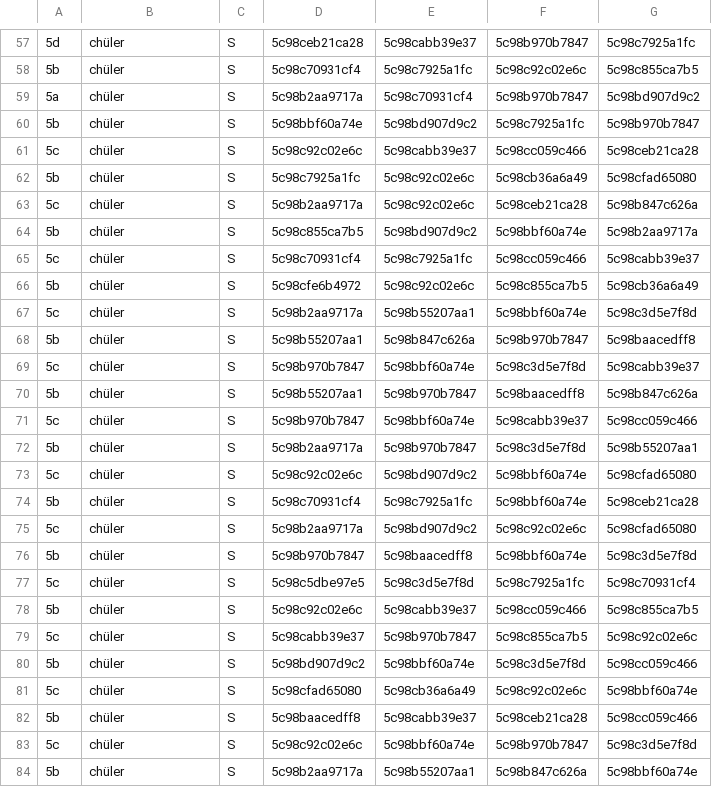
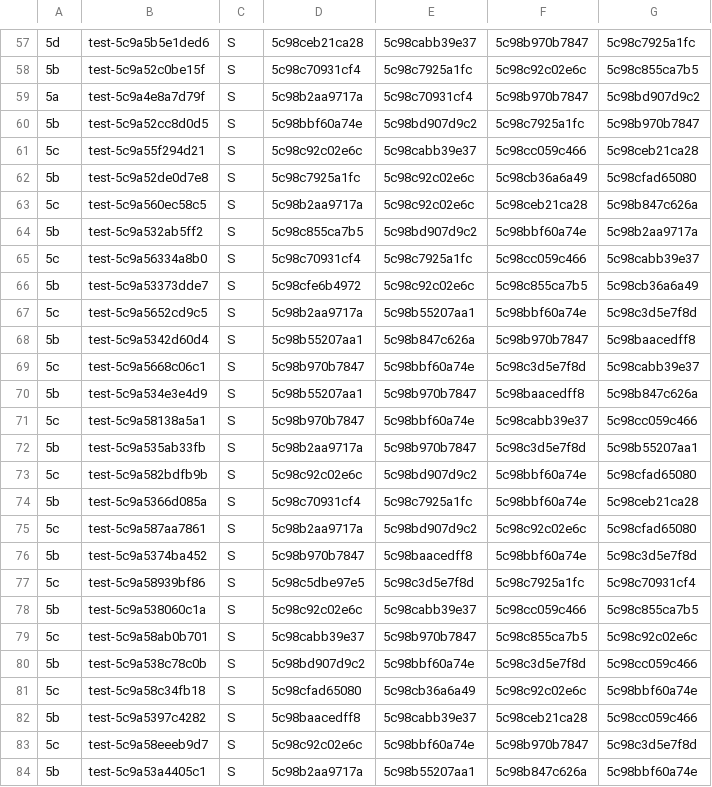
Before and after one commit to Yasamato/Zuteilungsalgorithmus, a CSV file: FinishedAlgorithm/nurSchueler2.csv, drawn as a sheet; only a part is shown, gaps mark what is left out; the diff covers the shown part only.

```diff
--- a/FinishedAlgorithm/nurSchueler2.csv
+++ b/FinishedAlgorithm/nurSchueler2.csv
@@ -57,28 +57,28 @@
-5d,chüler,S,5c98ceb21ca28,5c98cabb39e37,5c98b970b7847,5c98c7925a1fc
-5b,chüler,S,5c98c70931cf4,5c98c7925a1fc,5c98c92c02e6c,5c98c855ca7b5
-5a,chüler,S,5c98b2aa9717a,5c98c70931cf4,5c98b970b7847,5c98bd907d9c2
-5b,chüler,S,5c98bbf60a74e,5c98bd907d9c2,5c98c7925a1fc,5c98b970b7847
-5c,chüler,S,5c98c92c02e6c,5c98cabb39e37,5c98cc059c466,5c98ceb21ca28
-5b,chüler,S,5c98c7925a1fc,5c98c92c02e6c,5c98cb36a6a49,5c98cfad65080
-5c,chüler,S,5c98b2aa9717a,5c98c92c02e6c,5c98ceb21ca28,5c98b847c626a
-5b,chüler,S,5c98c855ca7b5,5c98bd907d9c2,5c98bbf60a74e,5c98b2aa9717a
-5c,chüler,S,5c98c70931cf4,5c98c7925a1fc,5c98cc059c466,5c98cabb39e37
-5b,chüler,S,5c98cfe6b4972,5c98c92c02e6c,5c98c855ca7b5,5c98cb36a6a49
-5c,chüler,S,5c98b2aa9717a,5c98b55207aa1,5c98bbf60a74e,5c98c3d5e7f8d
-5b,chüler,S,5c98b55207aa1,5c98b847c626a,5c98b970b7847,5c98baacedff8
-5c,chüler,S,5c98b970b7847,5c98bbf60a74e,5c98c3d5e7f8d,5c98cabb39e37
-5b,chüler,S,5c98b55207aa1,5c98b970b7847,5c98baacedff8,5c98b847c626a
-5c,chüler,S,5c98b970b7847,5c98bbf60a74e,5c98cabb39e37,5c98cc059c466
-5b,chüler,S,5c98b2aa9717a,5c98b970b7847,5c98c3d5e7f8d,5c98b55207aa1
-5c,chüler,S,5c98c92c02e6c,5c98bd907d9c2,5c98bbf60a74e,5c98cfad65080
-5b,chüler,S,5c98c70931cf4,5c98c7925a1fc,5c98bbf60a74e,5c98ceb21ca28
-5c,chüler,S,5c98b2aa9717a,5c98bd907d9c2,5c98c92c02e6c,5c98cfad65080
-5b,chüler,S,5c98b970b7847,5c98baacedff8,5c98bbf60a74e,5c98c3d5e7f8d
-5c,chüler,S,5c98c5dbe97e5,5c98c3d5e7f8d,5c98c7925a1fc,5c98c70931cf4
-5b,chüler,S,5c98c92c02e6c,5c98cabb39e37,5c98cc059c466,5c98c855ca7b5
-5c,chüler,S,5c98cabb39e37,5c98b970b7847,5c98c855ca7b5,5c98c92c02e6c
-5b,chüler,S,5c98bd907d9c2,5c98bbf60a74e,5c98c3d5e7f8d,5c98cc059c466
-5c,chüler,S,5c98cfad65080,5c98cb36a6a49,5c98c92c02e6c,5c98bbf60a74e
-5b,chüler,S,5c98baacedff8,5c98cabb39e37,5c98ceb21ca28,5c98cc059c466
-5c,chüler,S,5c98c92c02e6c,5c98bbf60a74e,5c98b970b7847,5c98c3d5e7f8d
-5b,chüler,S,5c98b2aa9717a,5c98b55207aa1,5c98b847c626a,5c98bbf60a74e
+5d,test-5c9a5b5e1ded6,S,5c98ceb21ca28,5c98cabb39e37,5c98b970b7847,5c98c7925a1fc
+5b,test-5c9a52c0be15f,S,5c98c70931cf4,5c98c7925a1fc,5c98c92c02e6c,5c98c855ca7b5
+5a,test-5c9a4e8a7d79f,S,5c98b2aa9717a,5c98c70931cf4,5c98b970b7847,5c98bd907d9c2
+5b,test-5c9a52cc8d0d5,S,5c98bbf60a74e,5c98bd907d9c2,5c98c7925a1fc,5c98b970b7847
+5c,test-5c9a55f294d21,S,5c98c92c02e6c,5c98cabb39e37,5c98cc059c466,5c98ceb21ca28
+5b,test-5c9a52de0d7e8,S,5c98c7925a1fc,5c98c92c02e6c,5c98cb36a6a49,5c98cfad65080
+5c,test-5c9a560ec58c5,S,5c98b2aa9717a,5c98c92c02e6c,5c98ceb21ca28,5c98b847c626a
+5b,test-5c9a532ab5ff2,S,5c98c855ca7b5,5c98bd907d9c2,5c98bbf60a74e,5c98b2aa9717a
+5c,test-5c9a56334a8b0,S,5c98c70931cf4,5c98c7925a1fc,5c98cc059c466,5c98cabb39e37
+5b,test-5c9a53373dde7,S,5c98cfe6b4972,5c98c92c02e6c,5c98c855ca7b5,5c98cb36a6a49
+5c,test-5c9a5652cd9c5,S,5c98b2aa9717a,5c98b55207aa1,5c98bbf60a74e,5c98c3d5e7f8d
+5b,test-5c9a5342d60d4,S,5c98b55207aa1,5c98b847c626a,5c98b970b7847,5c98baacedff8
+5c,test-5c9a5668c06c1,S,5c98b970b7847,5c98bbf60a74e,5c98c3d5e7f8d,5c98cabb39e37
+5b,test-5c9a534e3e4d9,S,5c98b55207aa1,5c98b970b7847,5c98baacedff8,5c98b847c626a
+5c,test-5c9a58138a5a1,S,5c98b970b7847,5c98bbf60a74e,5c98cabb39e37,5c98cc059c466
+5b,test-5c9a535ab33fb,S,5c98b2aa9717a,5c98b970b7847,5c98c3d5e7f8d,5c98b55207aa1
+5c,test-5c9a582bdfb9b,S,5c98c92c02e6c,5c98bd907d9c2,5c98bbf60a74e,5c98cfad65080
+5b,test-5c9a5366d085a,S,5c98c70931cf4,5c98c7925a1fc,5c98bbf60a74e,5c98ceb21ca28
+5c,test-5c9a587aa7861,S,5c98b2aa9717a,5c98bd907d9c2,5c98c92c02e6c,5c98cfad65080
+5b,test-5c9a5374ba452,S,5c98b970b7847,5c98baacedff8,5c98bbf60a74e,5c98c3d5e7f8d
+5c,test-5c9a58939bf86,S,5c98c5dbe97e5,5c98c3d5e7f8d,5c98c7925a1fc,5c98c70931cf4
+5b,test-5c9a538060c1a,S,5c98c92c02e6c,5c98cabb39e37,5c98cc059c466,5c98c855ca7b5
+5c,test-5c9a58ab0b701,S,5c98cabb39e37,5c98b970b7847,5c98c855ca7b5,5c98c92c02e6c
+5b,test-5c9a538c78c0b,S,5c98bd907d9c2,5c98bbf60a74e,5c98c3d5e7f8d,5c98cc059c466
+5c,test-5c9a58c34fb18,S,5c98cfad65080,5c98cb36a6a49,5c98c92c02e6c,5c98bbf60a74e
+5b,test-5c9a5397c4282,S,5c98baacedff8,5c98cabb39e37,5c98ceb21ca28,5c98cc059c466
+5c,test-5c9a58eeeb9d7,S,5c98c92c02e6c,5c98bbf60a74e,5c98b970b7847,5c98c3d5e7f8d
+5b,test-5c9a53a4405c1,S,5c98b2aa9717a,5c98b55207aa1,5c98b847c626a,5c98bbf60a74e
```
Also changed, not shown: 88 edited cells elsewhere in this file, FinishedAlgorithm/verteilungNachProjekten.csv, 2 other files.
